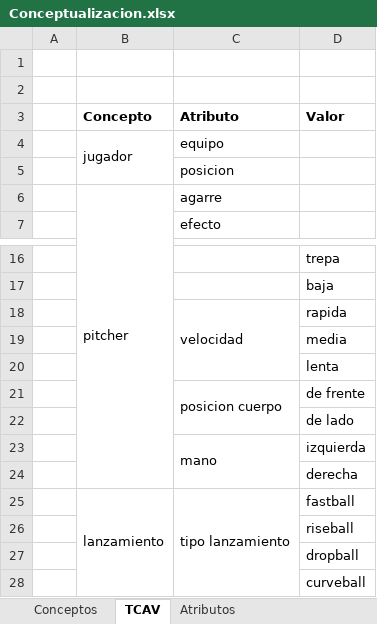
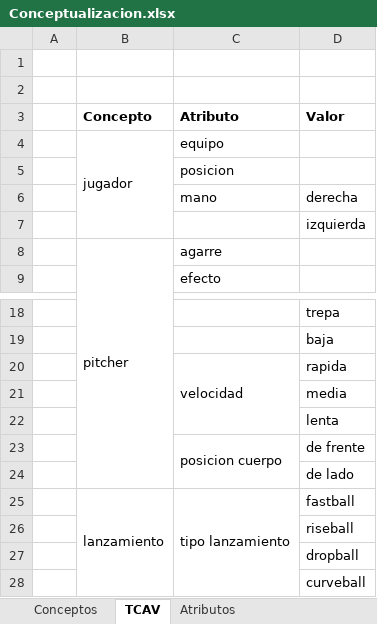
Before and after one commit to Bloodclot24/fallas-softbol-tp, an Excel workbook: 2- Conceptualizacion/Conceptualizacion.xlsx, sheet TCAV, drawn as a sheet; only a part is shown, gaps mark what is left out; values as stored, in another font and other column widths than the file's, no borders; removed rows and columns are numbered as before the commit, all else as after; the diff names each change by its address in the sheet, - before the commit and + after, or states it on an @@ line.

```diff
--- a/2- Conceptualizacion/Conceptualizacion.xlsx (sheet TCAV)
+++ b/2- Conceptualizacion/Conceptualizacion.xlsx (sheet TCAV)
+row 6:  |  | mano | derecha
+row 7:  |  |  | izquierda
-row 23:  |  | mano | izquierda
-row 24:  |  |  | derecha
```
Also changed, not shown: sheet Atributos, sheet Conceptos, 1 other file.
